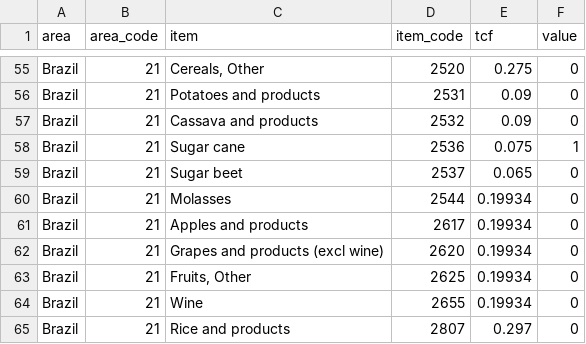
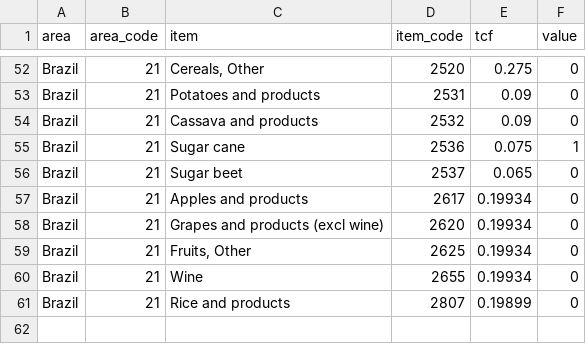
Before and after one commit to fineprint-global/fabio, a CSV file: inst/tcf_eth.csv, drawn as a sheet; only a part is shown, gaps mark what is left out; the diff covers the shown part only.

```diff
--- a/inst/tcf_eth.csv
+++ b/inst/tcf_eth.csv
@@ -59,3 +56,2 @@ Brazil,21,Sugar cane,2536,0.075,1
 Brazil,21,Sugar beet,2537,0.065,0
-Brazil,21,Molasses,2544,0.19934,0
 Brazil,21,Apples and products,2617,0.19934,0
@@ -64,2 +60,2 @@ Brazil,21,"Fruits, Other",2625,0.19934,0
 Brazil,21,Wine,2655,0.19934,0
-Brazil,21,Rice and products,2807,0.297,0
+Brazil,21,Rice and products,2807,0.19899,0
```
Also changed, not shown: 3 removed rows and 3 edited cells elsewhere in this file, inst/tcf_cbs.csv, inst/tcf_crop.csv.
